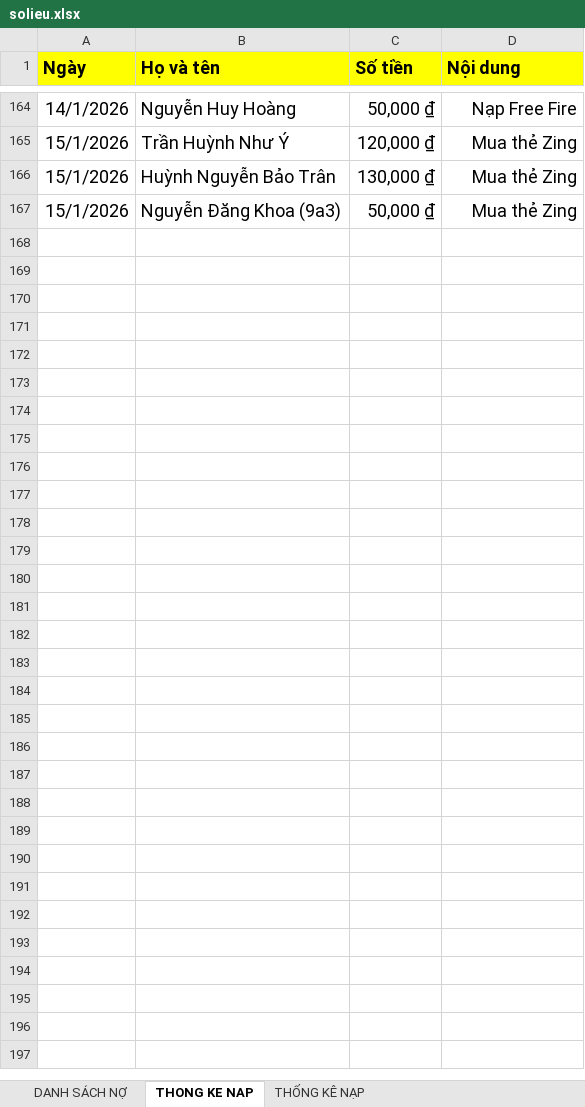
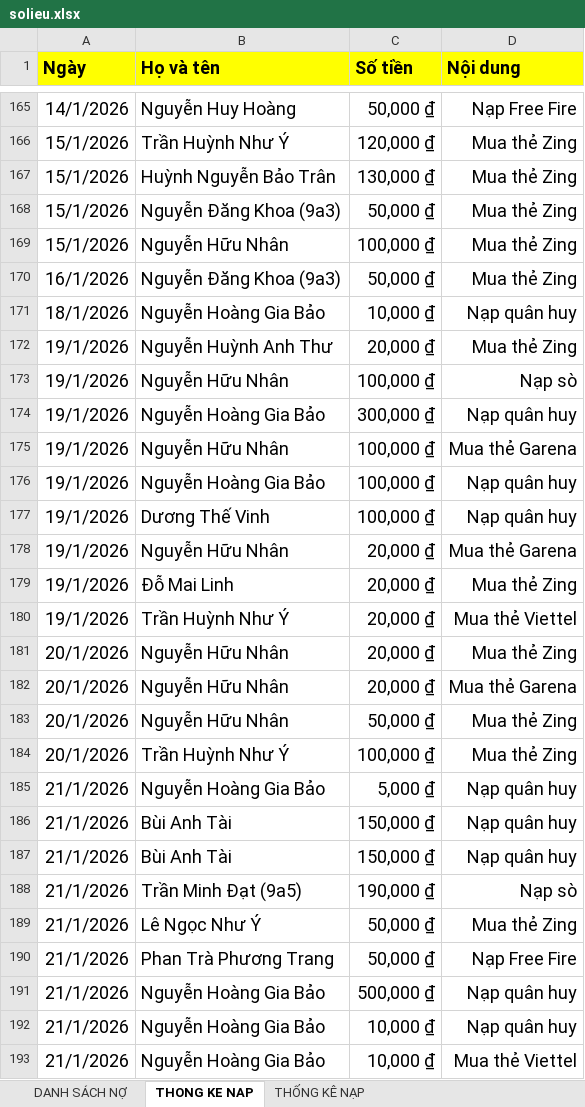
Before and after one commit to minhlong1707/so-no-master, an Excel workbook: solieu.xlsx, sheet THONG KE NAP, drawn as a sheet; only a part is shown, gaps mark what is left out; values as stored, in another font and other column widths than the file's, no borders; the diff covers the shown part only; the diff names each change by its address in the sheet, - before the commit and + after, or states it on an @@ line.

```diff
--- a/solieu.xlsx (sheet THONG KE NAP)
+++ b/solieu.xlsx (sheet THONG KE NAP)
+row 169: 15/1/2026 | Nguyễn Hữu Nhân | 100,000 ₫ | Mua thẻ Zing
+row 170: 16/1/2026 | Nguyễn Đăng Khoa (9a3) | 50,000 ₫ | Mua thẻ Zing
+row 171: 18/1/2026 | Nguyễn Hoàng Gia Bảo | 10,000 ₫ | Nạp quân huy
+row 172: 19/1/2026 | Nguyễn Huỳnh Anh Thư | 20,000 ₫ | Mua thẻ Zing
+row 173: 19/1/2026 | Nguyễn Hữu Nhân | 100,000 ₫ | Nạp sò
+row 174: 19/1/2026 | Nguyễn Hoàng Gia Bảo | 300,000 ₫ | Nạp quân huy
+row 175: 19/1/2026 | Nguyễn Hữu Nhân | 100,000 ₫ | Mua thẻ Garena
+row 176: 19/1/2026 | Nguyễn Hoàng Gia Bảo | 100,000 ₫ | Nạp quân huy
+row 177: 19/1/2026 | Dương Thế Vinh | 100,000 ₫ | Nạp quân huy
+row 178: 19/1/2026 | Nguyễn Hữu Nhân | 20,000 ₫ | Mua thẻ Garena
+row 179: 19/1/2026 | Đỗ Mai Linh | 20,000 ₫ | Mua thẻ Zing
+row 180: 19/1/2026 | Trần Huỳnh Như Ý | 20,000 ₫ | Mua thẻ Viettel
+row 181: 20/1/2026 | Nguyễn Hữu Nhân | 20,000 ₫ | Mua thẻ Zing
+row 182: 20/1/2026 | Nguyễn Hữu Nhân | 20,000 ₫ | Mua thẻ Garena
+row 183: 20/1/2026 | Nguyễn Hữu Nhân | 50,000 ₫ | Mua thẻ Zing
+row 184: 20/1/2026 | Trần Huỳnh Như Ý | 100,000 ₫ | Mua thẻ Zing
+row 185: 21/1/2026 | Nguyễn Hoàng Gia Bảo | 5,000 ₫ | Nạp quân huy
+row 186: 21/1/2026 | Bùi Anh Tài | 150,000 ₫ | Nạp quân huy
+row 187: 21/1/2026 | Bùi Anh Tài | 150,000 ₫ | Nạp quân huy
+row 188: 21/1/2026 | Trần Minh Đạt (9a5) | 190,000 ₫ | Nạp sò
+row 189: 21/1/2026 | Lê Ngọc Như Ý | 50,000 ₫ | Mua thẻ Zing
+row 190: 21/1/2026 | Phan Trà Phương Trang | 50,000 ₫ | Nạp Free Fire
+row 191: 21/1/2026 | Nguyễn Hoàng Gia Bảo | 500,000 ₫ | Nạp quân huy
+row 192: 21/1/2026 | Nguyễn Hoàng Gia Bảo | 10,000 ₫ | Nạp quân huy
+row 193: 21/1/2026 | Nguyễn Hoàng Gia Bảo | 10,000 ₫ | Mua thẻ Viettel
```
Also changed, not shown: 1 added row elsewhere in this sheet, sheet DANH SÁCH NỢ, formulas that keep their value.
